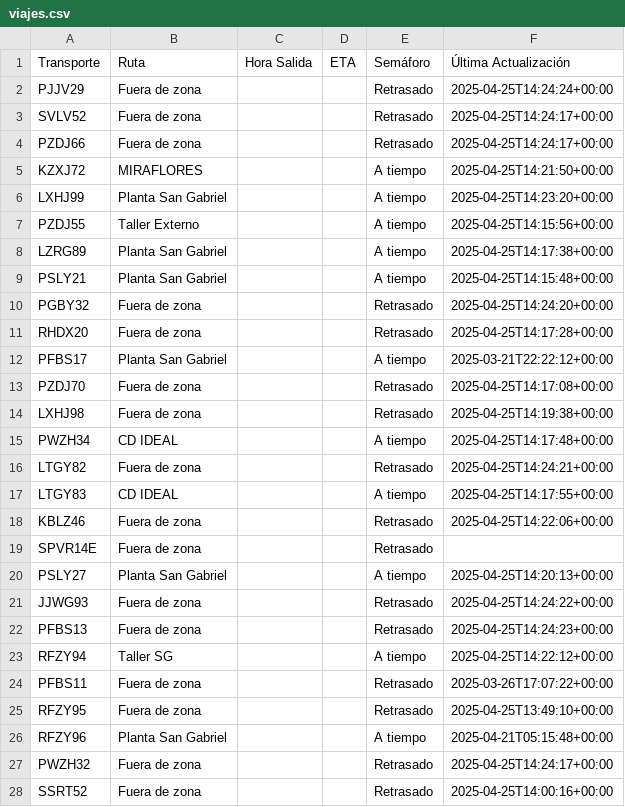
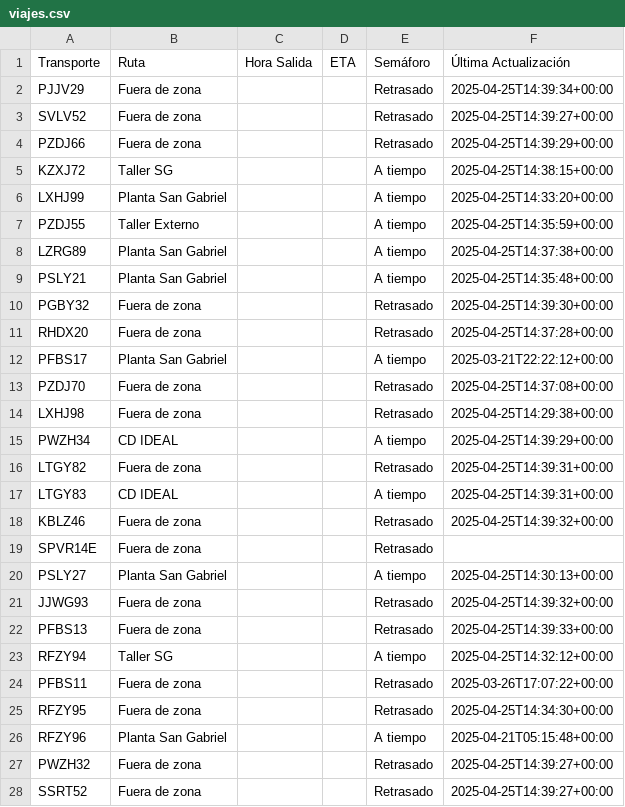
Before and after one commit to ErhickDiaz/Semaforo, a CSV file: viajes.csv, drawn as a sheet; only a part is shown; the diff covers the shown part only.

Commit message:
Actualización automática de viajes.csv

```diff
--- a/viajes.csv
+++ b/viajes.csv
@@ -1,28 +1,28 @@
 Transporte,Ruta,Hora Salida,ETA,Semáforo,Última Actualización
-PJJV29,Fuera de zona,,,Retrasado,2025-04-25T14:24:24+00:00
-SVLV52,Fuera de zona,,,Retrasado,2025-04-25T14:24:17+00:00
-PZDJ66,Fuera de zona,,,Retrasado,2025-04-25T14:24:17+00:00
-KZXJ72,MIRAFLORES,,,A tiempo,2025-04-25T14:21:50+00:00
-LXHJ99,Planta San Gabriel,,,A tiempo,2025-04-25T14:23:20+00:00
-PZDJ55,Taller Externo,,,A tiempo,2025-04-25T14:15:56+00:00
-LZRG89,Planta San Gabriel,,,A tiempo,2025-04-25T14:17:38+00:00
-PSLY21,Planta San Gabriel,,,A tiempo,2025-04-25T14:15:48+00:00
-PGBY32,Fuera de zona,,,Retrasado,2025-04-25T14:24:20+00:00
-RHDX20,Fuera de zona,,,Retrasado,2025-04-25T14:17:28+00:00
+PJJV29,Fuera de zona,,,Retrasado,2025-04-25T14:39:34+00:00
+SVLV52,Fuera de zona,,,Retrasado,2025-04-25T14:39:27+00:00
+PZDJ66,Fuera de zona,,,Retrasado,2025-04-25T14:39:29+00:00
+KZXJ72,Taller SG,,,A tiempo,2025-04-25T14:38:15+00:00
+LXHJ99,Planta San Gabriel,,,A tiempo,2025-04-25T14:33:20+00:00
+PZDJ55,Taller Externo,,,A tiempo,2025-04-25T14:35:59+00:00
+LZRG89,Planta San Gabriel,,,A tiempo,2025-04-25T14:37:38+00:00
+PSLY21,Planta San Gabriel,,,A tiempo,2025-04-25T14:35:48+00:00
+PGBY32,Fuera de zona,,,Retrasado,2025-04-25T14:39:30+00:00
+RHDX20,Fuera de zona,,,Retrasado,2025-04-25T14:37:28+00:00
 PFBS17,Planta San Gabriel,,,A tiempo,2025-03-21T22:22:12+00:00
-PZDJ70,Fuera de zona,,,Retrasado,2025-04-25T14:17:08+00:00
-LXHJ98,Fuera de zona,,,Retrasado,2025-04-25T14:19:38+00:00
-PWZH34,CD IDEAL,,,A tiempo,2025-04-25T14:17:48+00:00
-LTGY82,Fuera de zona,,,Retrasado,2025-04-25T14:24:21+00:00
-LTGY83,CD IDEAL,,,A tiempo,2025-04-25T14:17:55+00:00
-KBLZ46,Fuera de zona,,,Retrasado,2025-04-25T14:22:06+00:00
+PZDJ70,Fuera de zona,,,Retrasado,2025-04-25T14:37:08+00:00
+LXHJ98,Fuera de zona,,,Retrasado,2025-04-25T14:29:38+00:00
+PWZH34,CD IDEAL,,,A tiempo,2025-04-25T14:39:29+00:00
+LTGY82,Fuera de zona,,,Retrasado,2025-04-25T14:39:31+00:00
+LTGY83,CD IDEAL,,,A tiempo,2025-04-25T14:39:31+00:00
+KBLZ46,Fuera de zona,,,Retrasado,2025-04-25T14:39:32+00:00
 SPVR14E,Fuera de zona,,,Retrasado,
-PSLY27,Planta San Gabriel,,,A tiempo,2025-04-25T14:20:13+00:00
-JJWG93,Fuera de zona,,,Retrasado,2025-04-25T14:24:22+00:00
-PFBS13,Fuera de zona,,,Retrasado,2025-04-25T14:24:23+00:00
-RFZY94,Taller SG,,,A tiempo,2025-04-25T14:22:12+00:00
+PSLY27,Planta San Gabriel,,,A tiempo,2025-04-25T14:30:13+00:00
+JJWG93,Fuera de zona,,,Retrasado,2025-04-25T14:39:32+00:00
+PFBS13,Fuera de zona,,,Retrasado,2025-04-25T14:39:33+00:00
+RFZY94,Taller SG,,,A tiempo,2025-04-25T14:32:12+00:00
 PFBS11,Fuera de zona,,,Retrasado,2025-03-26T17:07:22+00:00
-RFZY95,Fuera de zona,,,Retrasado,2025-04-25T13:49:10+00:00
+RFZY95,Fuera de zona,,,Retrasado,2025-04-25T14:34:30+00:00
 RFZY96,Planta San Gabriel,,,A tiempo,2025-04-21T05:15:48+00:00
-PWZH32,Fuera de zona,,,Retrasado,2025-04-25T14:24:17+00:00
-SSRT52,Fuera de zona,,,Retrasado,2025-04-25T14:00:16+00:00
+PWZH32,Fuera de zona,,,Retrasado,2025-04-25T14:39:27+00:00
+SSRT52,Fuera de zona,,,Retrasado,2025-04-25T14:39:27+00:00
```
Also changed, not shown: 52 edited cells elsewhere in this file.
